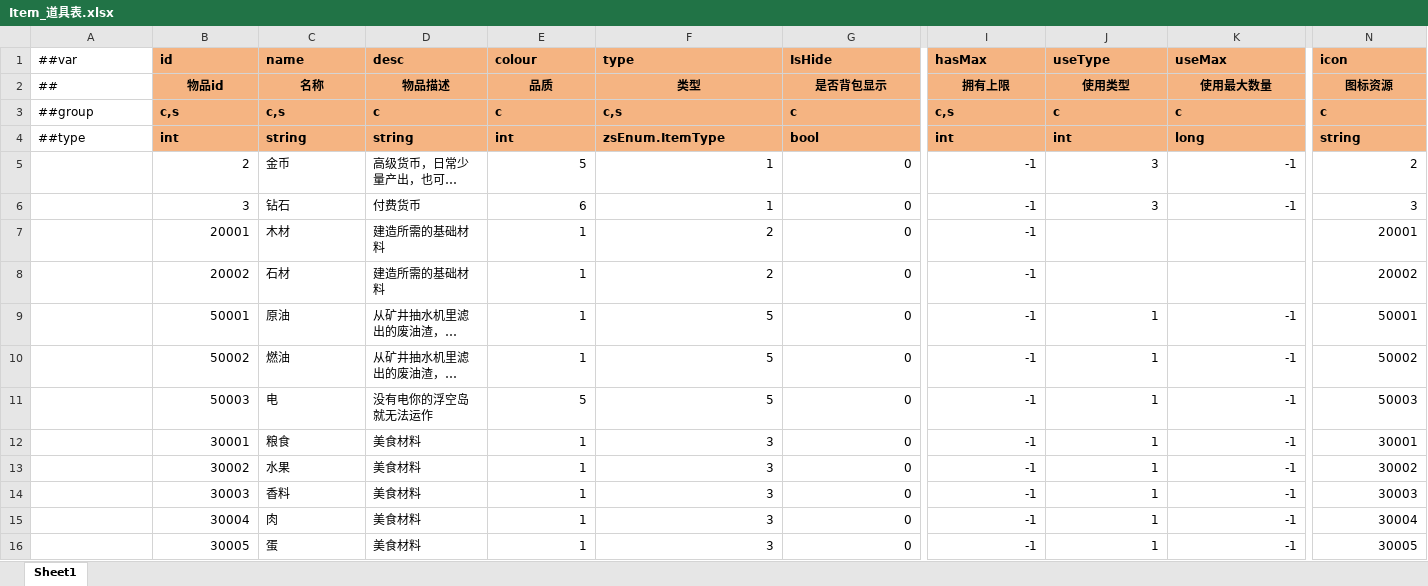
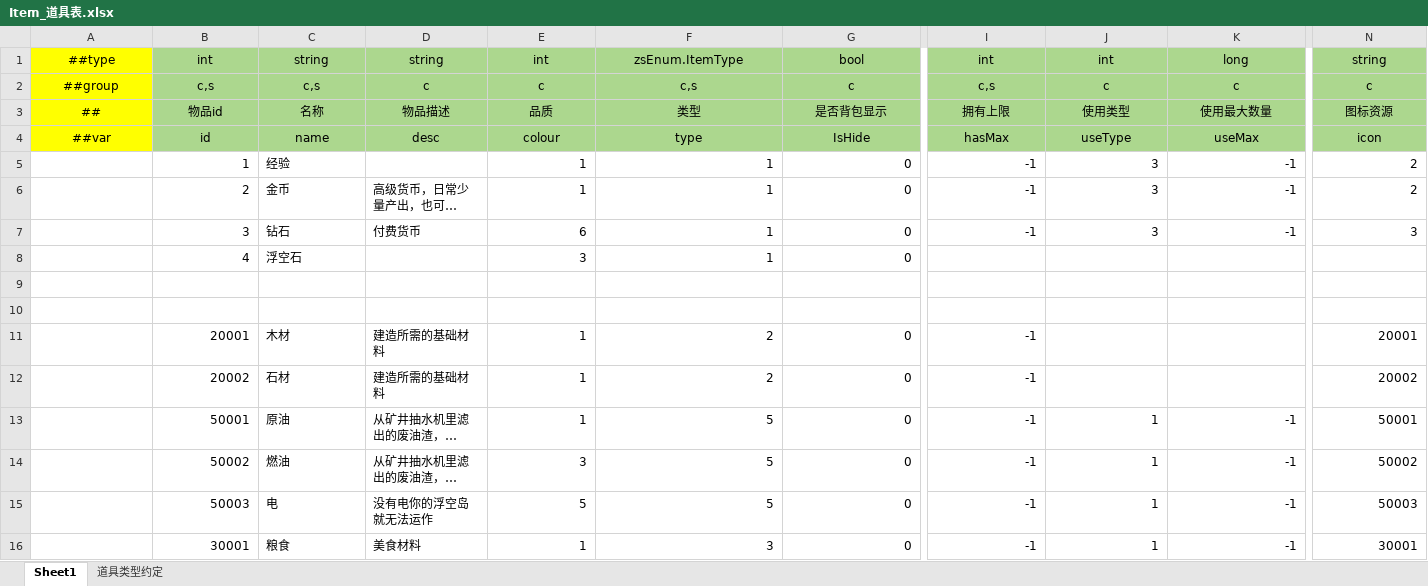
Before and after one commit to leonsirui/AI-Unity-Framework, an Excel workbook: LubanTools/DesignerConfigs/Datas/Item_道具表.xlsx, sheet Sheet1, drawn as a sheet; only a part is shown, gaps mark what is left out; the shorter side is filled out with more unchanged rows; long unchanged cells end in …; values as stored, in another font and other column widths than the file's, no borders; conditional formats not drawn; addresses are those after the commit; rows hold the shown columns only; the diff covers the shown part only; the diff names each change by its address in the sheet, - before the commit and + after, or states it on an @@ line.

```diff
--- a/LubanTools/DesignerConfigs/Datas/Item_道具表.xlsx (sheet Sheet1)
+++ b/LubanTools/DesignerConfigs/Datas/Item_道具表.xlsx (sheet Sheet1)
+sheet tab: 道具类型约定
@@ row 4 moved to row 1: ##type @@
@@ row 3 moved to row 2: ##group @@
@@ row 2 moved to row 3: ## @@
-A4:N4 alignment: left
+A4:N4 alignment: center
-A4 fill: none
+A4 fill: #FFFF00
@@ B4:N4 fill: #F5B482 → #ACD78E, bold: on → off @@
+row 5:  | 1 | 经验 |  | 1 | 1 | 0 | -1 | 3 | -1 | 2
-E6: 5
+E6: 1
+row 8:  | 4 | 浮空石 |  | 3 | 1 | 0
+row 9: (empty)
+row 10: (empty)
-E14: 1
+E14: 3
```
Also changed, not shown: cell formats elsewhere in this sheet, LubanTools/DesignerConfigs/Datas/BuildingLevel_建筑等级表.xlsx, LubanTools/DesignerConfigs/Datas/GameConfig_游戏配置.xlsx, 33 other files.
